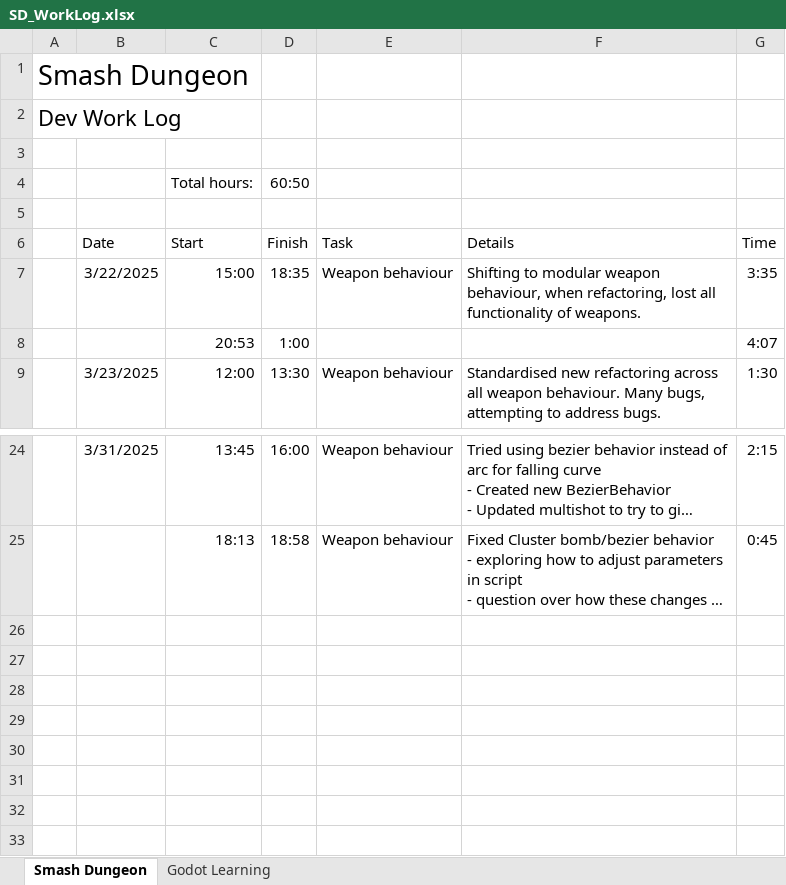
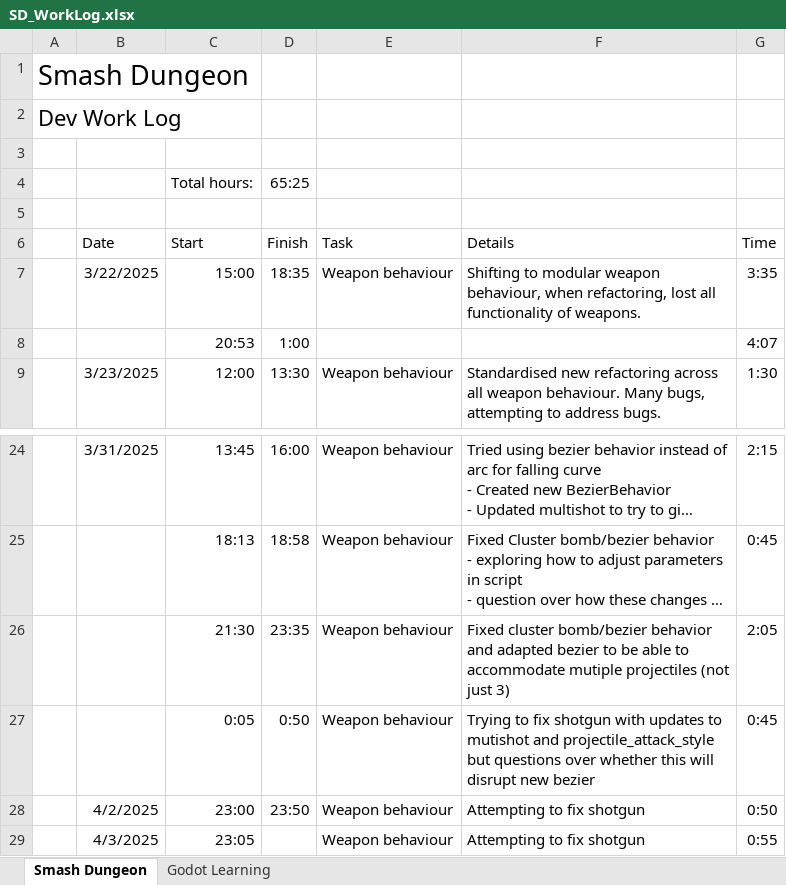
Before and after one commit to adam-j-s/dungeonsmash, an Excel workbook: SD_WorkLog.xlsx, sheet Smash Dungeon, drawn as a sheet; only a part is shown, gaps mark what is left out; long unchanged cells end in …; values as stored, in another font and other column widths than the file's, no borders; table styles not drawn; the diff names each change by its address in the sheet, - before the commit and + after, or states it on an @@ line.

Commit message:
fixing weapons

```diff
--- a/SD_WorkLog.xlsx (sheet Smash Dungeon)
+++ b/SD_WorkLog.xlsx (sheet Smash Dungeon)
-D4 (Finish): 60:50
+D4 (Finish): 65:25
+row 26:  |  | 21:30 | 23:35 | Weapon behaviour | Fixed cluster bomb/bezier behavior and adapted bezier to be able to accommodate mutiple projectiles (not just 3) | 2:05
+row 27:  |  | 0:05 | 0:50 | Weapon behaviour | Trying to fix shotgun with updates to mutishot and projectile_attack_style but questions over whether this will disrupt new bezier | 0:45
+row 28:  | 4/2/2025 | 23:00 | 23:50 | Weapon behaviour | Attempting to fix shotgun | 0:50
+row 29:  | 4/3/2025 | 23:05 |  | Weapon behaviour | Attempting to fix shotgun | 0:55
```
Also changed, not shown: 8 other files.
